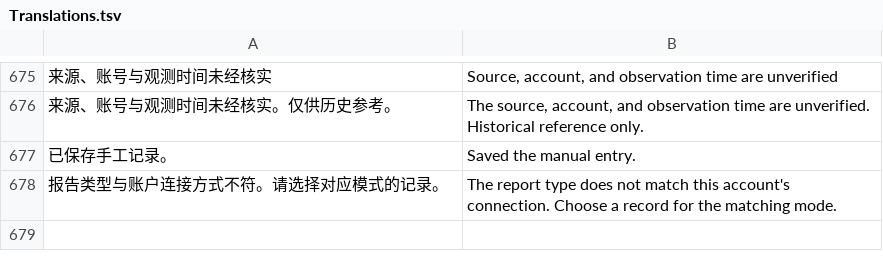
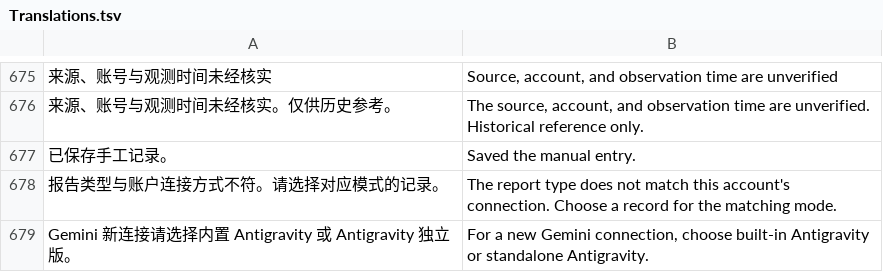
Before and after one commit to UCASerYff/GaoCiYuan, a TSV file: Resources/Translations.tsv, drawn as a sheet; only a part is shown, gaps mark what is left out; the diff names each change by its address in the sheet, - before the commit and + after, or states it on an @@ line.

Commit message:
Keep Gemini snapshot editing limited to its legacy accounts

```diff
--- a/Resources/Translations.tsv
+++ b/Resources/Translations.tsv
+row 679: Gemini 新连接请选择内置 Antigravity 或 Antigravity 独立版。 | For a new Gemini connection, choose built-in Antigravity or standalone Antigravity.
```
Also changed, not shown: 3 other files.
